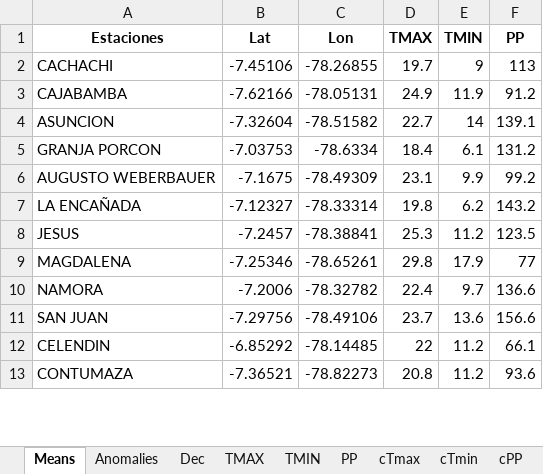
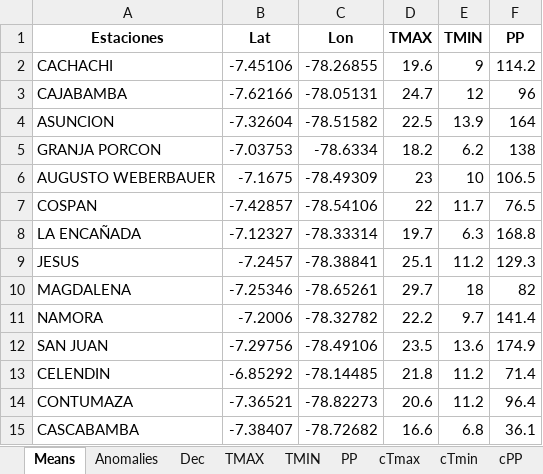
Before and after one commit to rosepb28/Dashboard, an Excel workbook: Data/Exported/2023/Oct/10_Oct_DATOS.xlsx, sheet Means, drawn as a sheet; only a part is shown; values as stored, in another font and other column widths than the file's, no borders; addresses are those after the commit; the diff covers the shown part only; the diff names each change by its address in the sheet, - before the commit and + after, or states it on an @@ line.

```diff
--- a/Data/Exported/2023/Oct/10_Oct_DATOS.xlsx (sheet Means)
+++ b/Data/Exported/2023/Oct/10_Oct_DATOS.xlsx (sheet Means)
-D2 (TMAX): 19.7
+D2 (TMAX): 19.6
-F2 (PP): 113
+F2 (PP): 114.2
-D3 (TMAX): 24.9
+D3 (TMAX): 24.7
-E3 (TMIN): 11.9
+E3 (TMIN): 12
-F3 (PP): 91.2
+F3 (PP): 96
-D4 (TMAX): 22.7
+D4 (TMAX): 22.5
-E4 (TMIN): 14
+E4 (TMIN): 13.9
-F4 (PP): 139.1
+F4 (PP): 164
-D5 (TMAX): 18.4
+D5 (TMAX): 18.2
-E5 (TMIN): 6.1
+E5 (TMIN): 6.2
-F5 (PP): 131.2
+F5 (PP): 138
-D6 (TMAX): 23.1
+D6 (TMAX): 23
-E6 (TMIN): 9.9
+E6 (TMIN): 10
-F6 (PP): 99.2
+F6 (PP): 106.5
+row 7: COSPAN | -7.42857 | -78.54106 | 22 | 11.7 | 76.5
-D8 (TMAX): 19.8
+D8 (TMAX): 19.7
-E8 (TMIN): 6.2
+E8 (TMIN): 6.3
-F8 (PP): 143.2
+F8 (PP): 168.8
-D9 (TMAX): 25.3
+D9 (TMAX): 25.1
-F9 (PP): 123.5
+F9 (PP): 129.3
-D10 (TMAX): 29.8
+D10 (TMAX): 29.7
-E10 (TMIN): 17.9
+E10 (TMIN): 18
-F10 (PP): 77
+F10 (PP): 82
-D11 (TMAX): 22.4
+D11 (TMAX): 22.2
-F11 (PP): 136.6
+F11 (PP): 141.4
-D12 (TMAX): 23.7
+D12 (TMAX): 23.5
-F12 (PP): 156.6
+F12 (PP): 174.9
-D13 (TMAX): 22
+D13 (TMAX): 21.8
-F13 (PP): 66.1
+F13 (PP): 71.4
-D14 (TMAX): 20.8
+D14 (TMAX): 20.6
-F14 (PP): 93.6
+F14 (PP): 96.4
+row 15: CASCABAMBA | -7.38407 | -78.72682 | 16.6 | 6.8 | 36.1
```
Also changed, not shown: 3 added rows and 14 edited cells elsewhere in this sheet, sheet TMIN, sheet PP, sheet TMAX, sheet Anomalies, sheet cPP, sheet cTmin, 2 more sheets, Data/Ubicaciones/lista.xlsx, Data/Ubicaciones/locations.xlsx, 41 other files.
